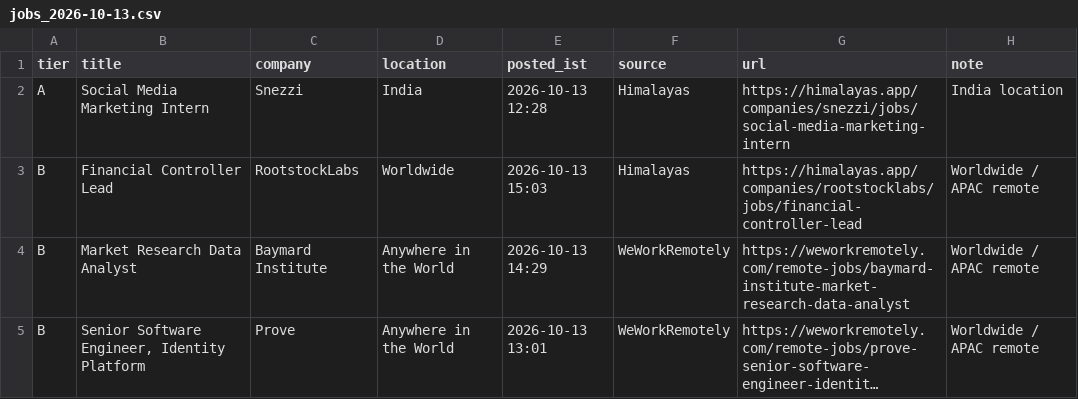
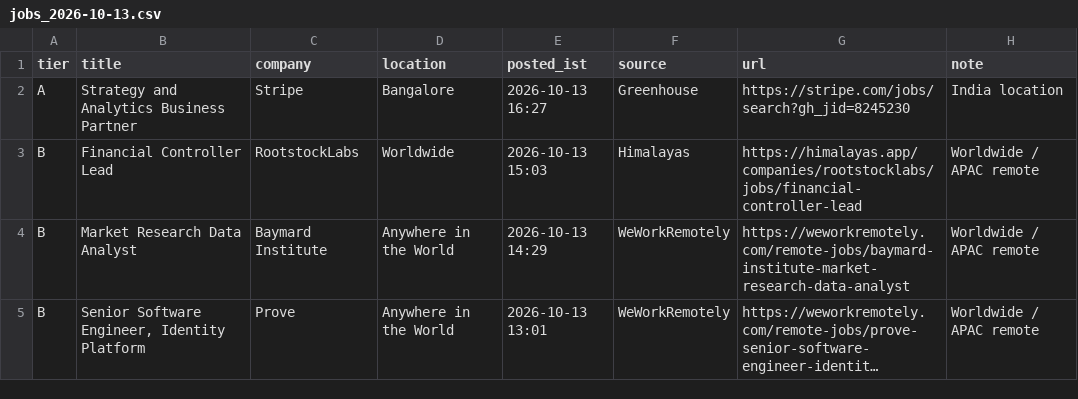
Before and after one commit to bipinp-dev/Road_Beyond_Roles, a CSV file: data/jobs_2026-10-13.csv, drawn as a sheet; only a part is shown; long unchanged cells end in …; removed rows and columns are numbered as before the commit, all else as after; the diff names each change by its address in the sheet, - before the commit and + after, or states it on an @@ line.

```diff
--- a/data/jobs_2026-10-13.csv
+++ b/data/jobs_2026-10-13.csv
-row 2: A | Social Media Marketing Intern | Snezzi | India | 2026-10-13 12:28 | Himalayas | https://himalayas.app/companies/snezzi/jobs/social-media-marketing-intern | India location
+row 2: A | Strategy and Analytics Business Partner | Stripe | Bangalore | 2026-10-13 16:27 | Greenhouse | https://stripe.com/jobs/search?gh_jid=8245230 | India location
```
Also changed, not shown: 9 other files.
